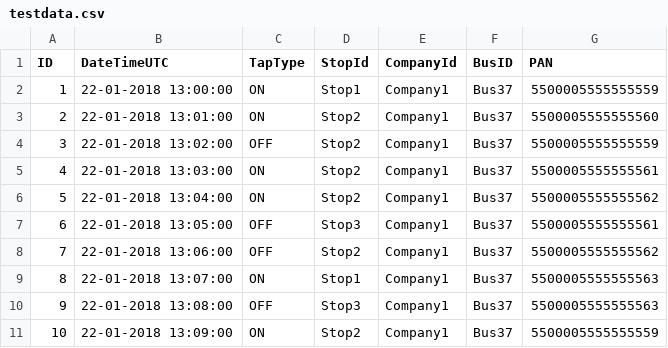
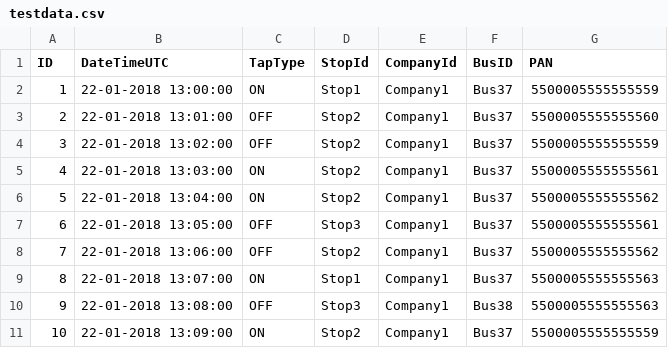
Before and after one commit to rumeshwishwa/simple-transit-pay, a CSV file: src/main/resources/testdata.csv, drawn as a sheet.

```diff
--- a/src/main/resources/testdata.csv
+++ b/src/main/resources/testdata.csv
@@ -2,3 +2,3 @@ ID, DateTimeUTC, TapType, StopId, CompanyId, BusID, PAN
 1, 22-01-2018 13:00:00, ON, Stop1, Company1, Bus37, 5500005555555559
-2, 22-01-2018 13:01:00, ON, Stop2, Company1, Bus37, 5500005555555560
+2, 22-01-2018 13:01:00, OFF, Stop2, Company1, Bus37, 5500005555555560
 3, 22-01-2018 13:02:00, OFF, Stop2, Company1, Bus37, 5500005555555559
@@ -9,3 +9,3 @@ ID, DateTimeUTC, TapType, StopId, CompanyId, BusID, PAN
 8, 22-01-2018 13:07:00, ON, Stop1, Company1, Bus37, 5500005555555563
-9, 22-01-2018 13:08:00, OFF, Stop3, Company1, Bus37, 5500005555555563
+9, 22-01-2018 13:08:00, OFF, Stop3, Company1, Bus38, 5500005555555563
 10, 22-01-2018 13:09:00, ON, Stop2, Company1, Bus37, 5500005555555559
```
Also changed, not shown: 19 other files.
